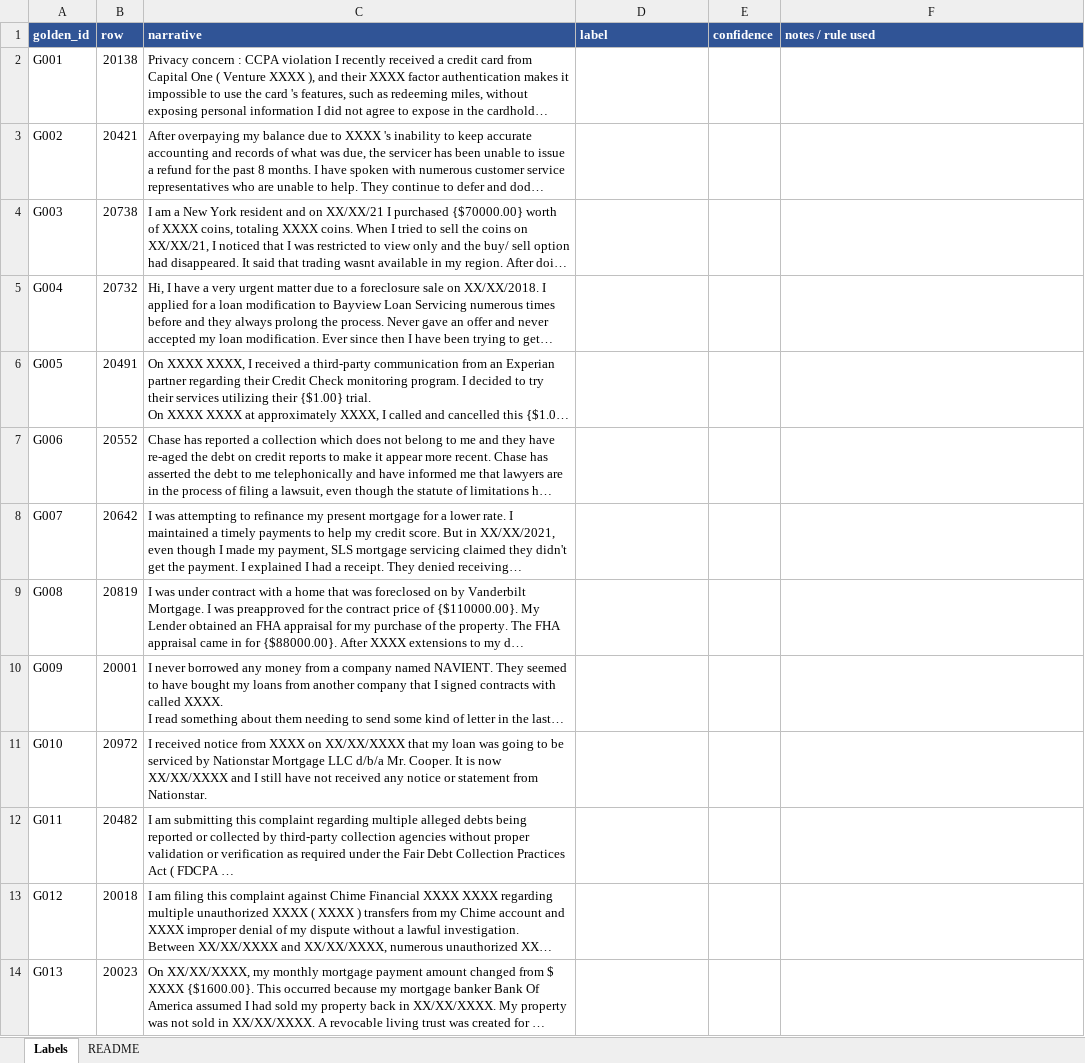
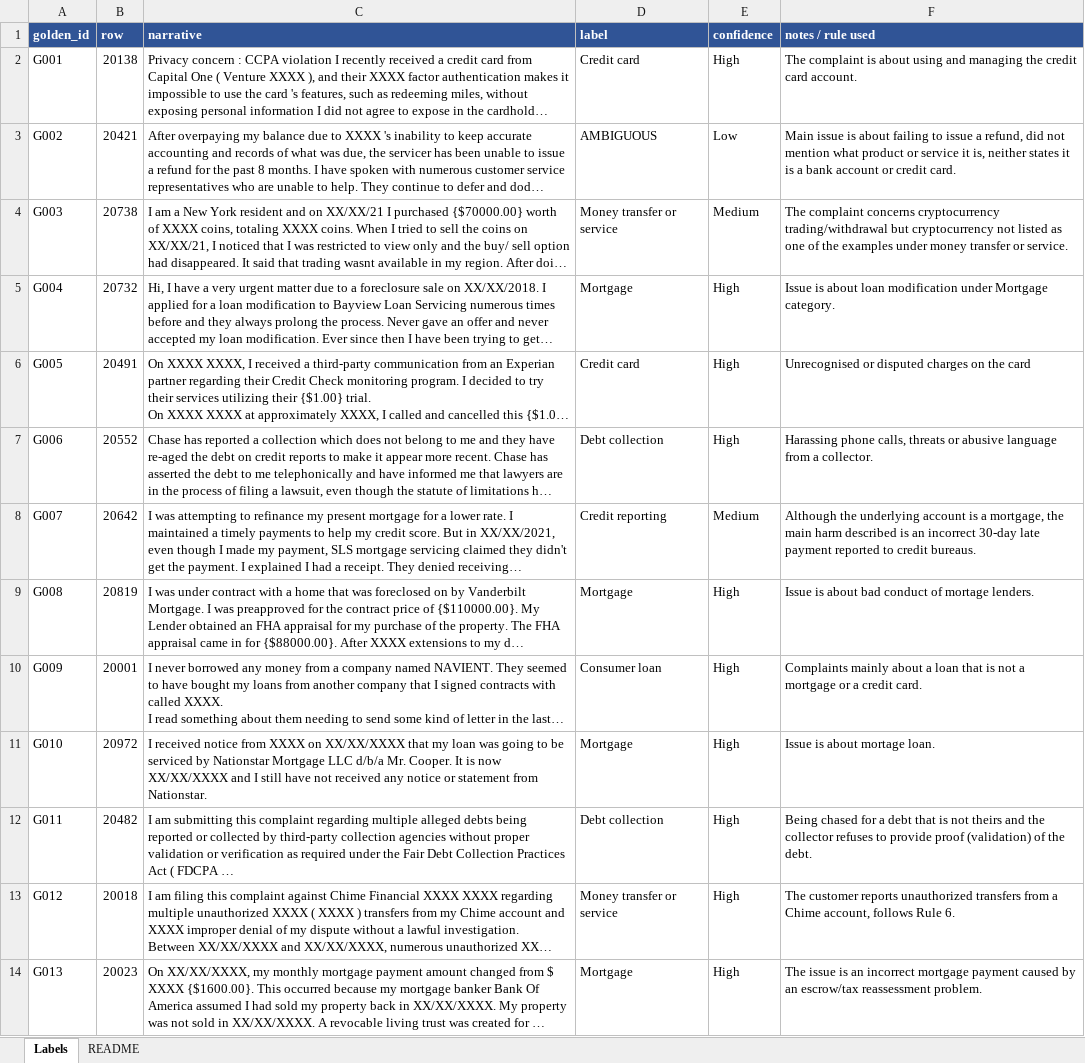
Before and after one commit to YiZhenCheng02/ICT3113-Assignment1-P2-Group20, an Excel workbook: golden_set/G20_labels_annotatorB.xlsx, sheet Labels, drawn as a sheet; only a part is shown; long unchanged cells end in …; values as stored, in another font and other column widths than the file's, no borders; the diff covers the shown part only; the diff names each change by its address in the sheet, - before the commit and + after, or states it on an @@ line.

Commit message:
Add raw independent labels from annotators A and B and an agreement script

```diff
--- a/golden_set/G20_labels_annotatorB.xlsx (sheet Labels)
+++ b/golden_set/G20_labels_annotatorB.xlsx (sheet Labels)
-D2 (label): (empty)
+D2 (label): Credit card
-E2 (confidence): (empty)
+E2 (confidence): High
-F2 (notes / rule used): (empty)
+F2 (notes / rule used): The complaint is about using and managing the credit card account.
-D3 (label): (empty)
+D3 (label): AMBIGUOUS
-E3 (confidence): (empty)
+E3 (confidence): Low
-F3 (notes / rule used): (empty)
+F3 (notes / rule used): Main issue is about failing to issue a refund, did not mention what product or service it is, neither states it is a bank account or credit card.
-D4 (label): (empty)
+D4 (label): Money transfer or service
-E4 (confidence): (empty)
+E4 (confidence): Medium
-F4 (notes / rule used): (empty)
+F4 (notes / rule used): The complaint concerns cryptocurrency trading/withdrawal but cryptocurrency not listed as one of the examples under money transfer or service.
-D5 (label): (empty)
+D5 (label): Mortgage
-E5:E7 (confidence): (empty)
+E5:E7 (confidence): High
-F5 (notes / rule used): (empty)
+F5 (notes / rule used): Issue is about loan modification under Mortgage category.
-D6 (label): (empty)
+D6 (label): Credit card
-F6 (notes / rule used): (empty)
+F6 (notes / rule used): Unrecognised or disputed charges on the card
-D7 (label): (empty)
+D7 (label): Debt collection
-F7 (notes / rule used): (empty)
+F7 (notes / rule used): Harassing phone calls, threats or abusive language from a collector.
-D8 (label): (empty)
+D8 (label): Credit reporting
-E8 (confidence): (empty)
+E8 (confidence): Medium
-F8 (notes / rule used): (empty)
+F8 (notes / rule used): Although the underlying account is a mortgage, the main harm described is an incorrect 30-day late payment reported to credit bureaus.
-D9 (label): (empty)
+D9 (label): Mortgage
-E9:E14 (confidence): (empty)
+E9:E14 (confidence): High
-F9 (notes / rule used): (empty)
+F9 (notes / rule used): Issue is about bad conduct of mortage lenders.
-D10 (label): (empty)
+D10 (label): Consumer loan
-F10 (notes / rule used): (empty)
+F10 (notes / rule used): Complaints mainly about a loan that is not a mortgage or a credit card.
-D11 (label): (empty)
+D11 (label): Mortgage
-F11 (notes / rule used): (empty)
+F11 (notes / rule used): Issue is about mortage loan.
-D12 (label): (empty)
+D12 (label): Debt collection
-F12 (notes / rule used): (empty)
+F12 (notes / rule used): Being chased for a debt that is not theirs and the collector refuses to provide proof (validation) of the debt.
-D13 (label): (empty)
+D13 (label): Money transfer or service
-F13 (notes / rule used): (empty)
+F13 (notes / rule used): The customer reports unauthorized transfers from a Chime account, follows Rule 6.
-D14 (label): (empty)
+D14 (label): Mortgage
-F14 (notes / rule used): (empty)
+F14 (notes / rule used): The issue is an incorrect mortgage payment caused by an escrow/tax reassessment problem.
```
Also changed, not shown: 561 edited cells elsewhere in this sheet, sheet README, golden_set/G20_labels_annotatorA.xlsx, 1 other file.
